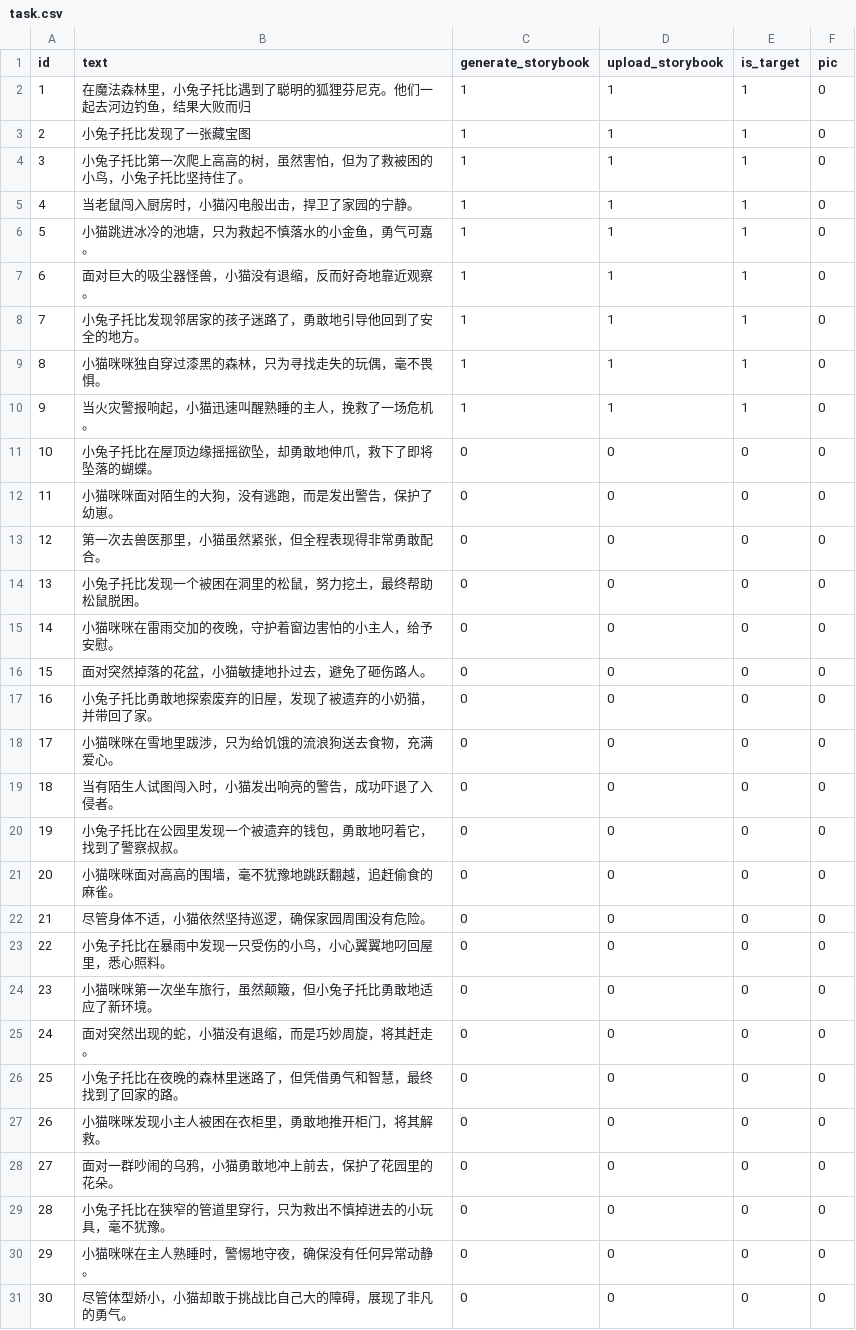
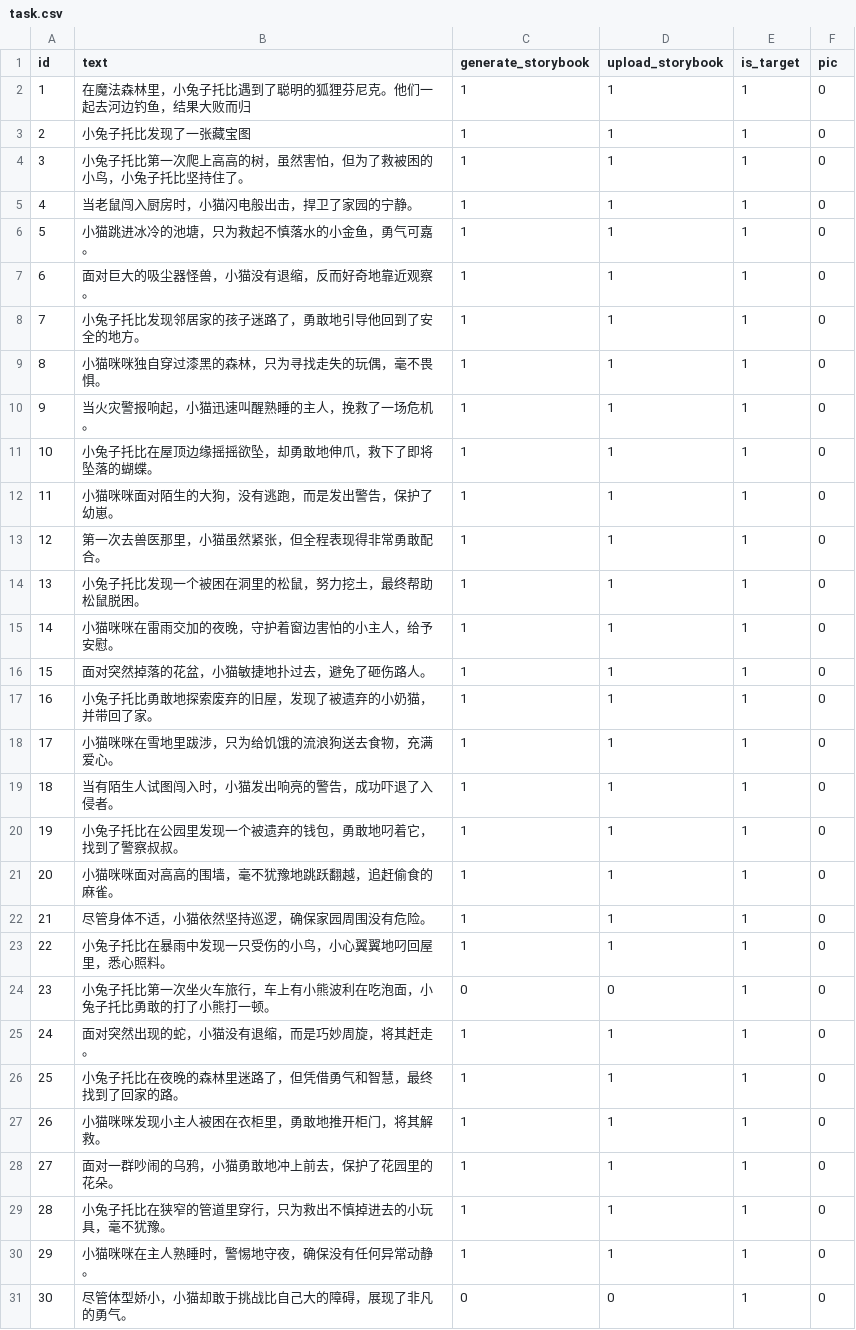
Before and after one commit to hitgub123/lilyco_storybook, a CSV file: asset/task.csv, drawn as a sheet.

```diff
--- a/asset/task.csv
+++ b/asset/task.csv
@@ -10,22 +10,22 @@
 9,当火灾警报响起，小猫迅速叫醒熟睡的主人，挽救了一场危机。,1,1,1,0
-10,小兔子托比在屋顶边缘摇摇欲坠，却勇敢地伸爪，救下了即将坠落的蝴蝶。,0,0,0,0
-11,小猫咪咪面对陌生的大狗，没有逃跑，而是发出警告，保护了幼崽。,0,0,0,0
-12,第一次去兽医那里，小猫虽然紧张，但全程表现得非常勇敢配合。,0,0,0,0
-13,小兔子托比发现一个被困在洞里的松鼠，努力挖土，最终帮助松鼠脱困。,0,0,0,0
-14,小猫咪咪在雷雨交加的夜晚，守护着窗边害怕的小主人，给予安慰。,0,0,0,0
-15,面对突然掉落的花盆，小猫敏捷地扑过去，避免了砸伤路人。,0,0,0,0
-16,小兔子托比勇敢地探索废弃的旧屋，发现了被遗弃的小奶猫，并带回了家。,0,0,0,0
-17,小猫咪咪在雪地里跋涉，只为给饥饿的流浪狗送去食物，充满爱心。,0,0,0,0
-18,当有陌生人试图闯入时，小猫发出响亮的警告，成功吓退了入侵者。,0,0,0,0
-19,小兔子托比在公园里发现一个被遗弃的钱包，勇敢地叼着它，找到了警察叔叔。,0,0,0,0
-20,小猫咪咪面对高高的围墙，毫不犹豫地跳跃翻越，追赶偷食的麻雀。,0,0,0,0
-21,尽管身体不适，小猫依然坚持巡逻，确保家园周围没有危险。,0,0,0,0
-22,小兔子托比在暴雨中发现一只受伤的小鸟，小心翼翼地叼回屋里，悉心照料。,0,0,0,0
-23,小猫咪咪第一次坐车旅行，虽然颠簸，但小兔子托比勇敢地适应了新环境。,0,0,0,0
-24,面对突然出现的蛇，小猫没有退缩，而是巧妙周旋，将其赶走。,0,0,0,0
-25,小兔子托比在夜晚的森林里迷路了，但凭借勇气和智慧，最终找到了回家的路。,0,0,0,0
-26,小猫咪咪发现小主人被困在衣柜里，勇敢地推开柜门，将其解救。,0,0,0,0
-27,面对一群吵闹的乌鸦，小猫勇敢地冲上前去，保护了花园里的花朵。,0,0,0,0
-28,小兔子托比在狭窄的管道里穿行，只为救出不慎掉进去的小玩具，毫不犹豫。,0,0,0,0
-29,小猫咪咪在主人熟睡时，警惕地守夜，确保没有任何异常动静。,0,0,0,0
-30,尽管体型娇小，小猫却敢于挑战比自己大的障碍，展现了非凡的勇气。,0,0,0,0
+10,小兔子托比在屋顶边缘摇摇欲坠，却勇敢地伸爪，救下了即将坠落的蝴蝶。,1,1,1,0
+11,小猫咪咪面对陌生的大狗，没有逃跑，而是发出警告，保护了幼崽。,1,1,1,0
+12,第一次去兽医那里，小猫虽然紧张，但全程表现得非常勇敢配合。,1,1,1,0
+13,小兔子托比发现一个被困在洞里的松鼠，努力挖土，最终帮助松鼠脱困。,1,1,1,0
+14,小猫咪咪在雷雨交加的夜晚，守护着窗边害怕的小主人，给予安慰。,1,1,1,0
+15,面对突然掉落的花盆，小猫敏捷地扑过去，避免了砸伤路人。,1,1,1,0
+16,小兔子托比勇敢地探索废弃的旧屋，发现了被遗弃的小奶猫，并带回了家。,1,1,1,0
+17,小猫咪咪在雪地里跋涉，只为给饥饿的流浪狗送去食物，充满爱心。,1,1,1,0
+18,当有陌生人试图闯入时，小猫发出响亮的警告，成功吓退了入侵者。,1,1,1,0
+19,小兔子托比在公园里发现一个被遗弃的钱包，勇敢地叼着它，找到了警察叔叔。,1,1,1,0
+20,小猫咪咪面对高高的围墙，毫不犹豫地跳跃翻越，追赶偷食的麻雀。,1,1,1,0
+21,尽管身体不适，小猫依然坚持巡逻，确保家园周围没有危险。,1,1,1,0
+22,小兔子托比在暴雨中发现一只受伤的小鸟，小心翼翼地叼回屋里，悉心照料。,1,1,1,0
+23,小兔子托比第一次坐火车旅行，车上有小熊波利在吃泡面，小兔子托比勇敢的打了小熊打一顿。,0,0,1,0
+24,面对突然出现的蛇，小猫没有退缩，而是巧妙周旋，将其赶走。,1,1,1,0
+25,小兔子托比在夜晚的森林里迷路了，但凭借勇气和智慧，最终找到了回家的路。,1,1,1,0
+26,小猫咪咪发现小主人被困在衣柜里，勇敢地推开柜门，将其解救。,1,1,1,0
+27,面对一群吵闹的乌鸦，小猫勇敢地冲上前去，保护了花园里的花朵。,1,1,1,0
+28,小兔子托比在狭窄的管道里穿行，只为救出不慎掉进去的小玩具，毫不犹豫。,1,1,1,0
+29,小猫咪咪在主人熟睡时，警惕地守夜，确保没有任何异常动静。,1,1,1,0
+30,尽管体型娇小，小猫却敢于挑战比自己大的障碍，展现了非凡的勇气。,0,0,1,0
```
Also changed, not shown: 35 other files.
